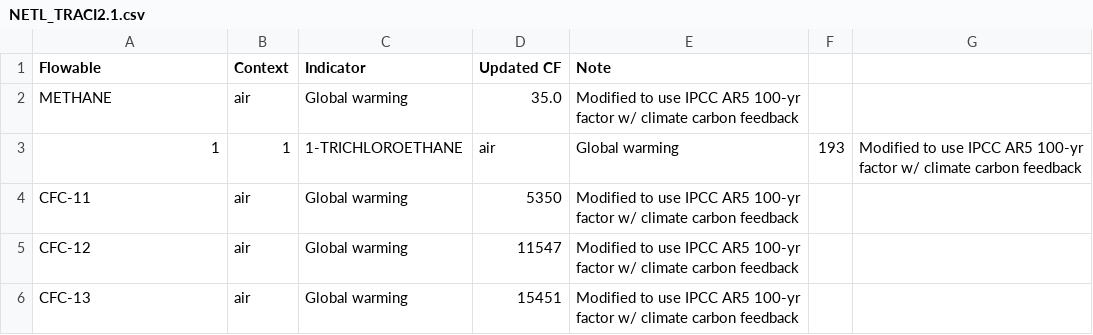
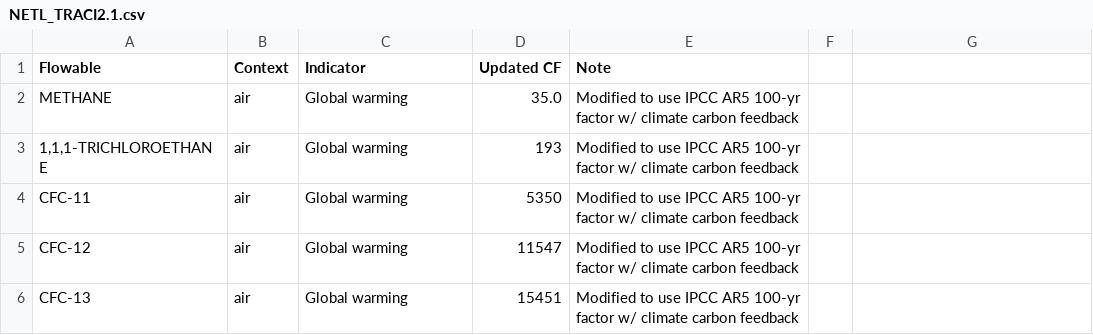
Before and after one commit to USEPA/LCIAformatter, a CSV file: lciafmt/data/NETL_TRACI2.1.csv, drawn as a sheet; only a part is shown.

Commit message:
Update NETL_TRACI2.1.csv
Fixing 1,1,1-trichloroethane name so commas are not read

```diff
--- a/lciafmt/data/NETL_TRACI2.1.csv
+++ b/lciafmt/data/NETL_TRACI2.1.csv
@@ -2,3 +2,3 @@
 METHANE,air,Global warming,35.0,Modified to use IPCC AR5 100-yr factor w/ climate carbon feedback
-1,1,1-TRICHLOROETHANE,air,Global warming,193,Modified to use IPCC AR5 100-yr factor w/ climate carbon feedback
+"1,1,1-TRICHLOROETHANE",air,Global warming,193,Modified to use IPCC AR5 100-yr factor w/ climate carbon feedback
 CFC-11,air,Global warming,5350,Modified to use IPCC AR5 100-yr factor w/ climate carbon feedback
```
